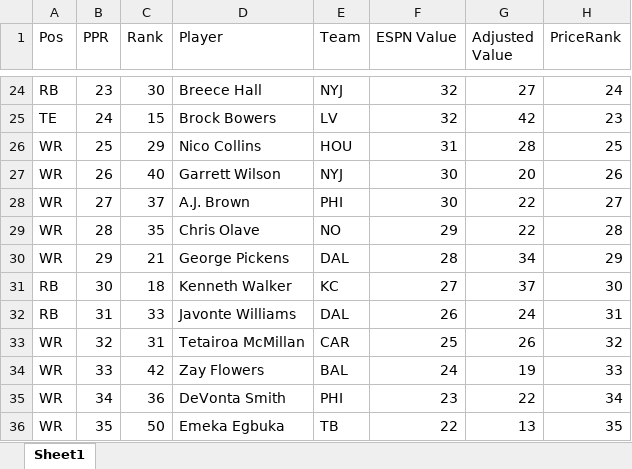
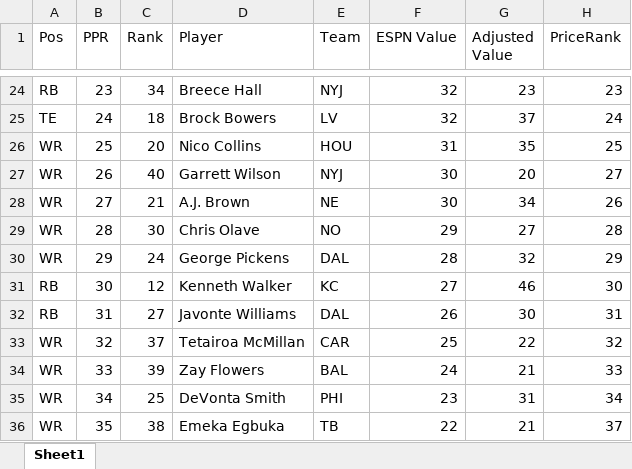
Before and after one commit to dsegundo2/RankingsDiff, an Excel workbook: frontend/public/data/2026/espn/merged_formatted.xlsx, sheet Sheet1, drawn as a sheet; only a part is shown, gaps mark what is left out; values as stored, in another font and other column widths than the file's, no cell formats; the diff covers the shown part only; the diff names each change by its address in the sheet, - before the commit and + after, or states it on an @@ line.

```diff
--- a/frontend/public/data/2026/espn/merged_formatted.xlsx (sheet Sheet1)
+++ b/frontend/public/data/2026/espn/merged_formatted.xlsx (sheet Sheet1)
-C24 (Rank): 30
+C24 (Rank): 34
-G24 (Adjusted Value): 27
+G24 (Adjusted Value): 23
-H24 (PriceRank): 24
+H24 (PriceRank): 23
-C25 (Rank): 15
+C25 (Rank): 18
-G25 (Adjusted Value): 42
+G25 (Adjusted Value): 37
-H25 (PriceRank): 23
+H25 (PriceRank): 24
-C26 (Rank): 29
+C26 (Rank): 20
-G26 (Adjusted Value): 28
+G26 (Adjusted Value): 35
-H27 (PriceRank): 26
+H27 (PriceRank): 27
-C28 (Rank): 37
+C28 (Rank): 21
-E28 (Team): PHI
+E28 (Team): NE
-G28 (Adjusted Value): 22
+G28 (Adjusted Value): 34
-H28 (PriceRank): 27
+H28 (PriceRank): 26
-C29 (Rank): 35
+C29 (Rank): 30
-G29 (Adjusted Value): 22
+G29 (Adjusted Value): 27
-C30 (Rank): 21
+C30 (Rank): 24
-G30 (Adjusted Value): 34
+G30 (Adjusted Value): 32
-C31 (Rank): 18
+C31 (Rank): 12
-G31 (Adjusted Value): 37
+G31 (Adjusted Value): 46
-C32 (Rank): 33
+C32 (Rank): 27
-G32 (Adjusted Value): 24
+G32 (Adjusted Value): 30
-C33 (Rank): 31
+C33 (Rank): 37
-G33 (Adjusted Value): 26
+G33 (Adjusted Value): 22
-C34 (Rank): 42
+C34 (Rank): 39
-G34 (Adjusted Value): 19
+G34 (Adjusted Value): 21
-C35 (Rank): 36
+C35 (Rank): 25
-G35 (Adjusted Value): 22
+G35 (Adjusted Value): 31
-C36 (Rank): 50
+C36 (Rank): 38
-G36 (Adjusted Value): 13
+G36 (Adjusted Value): 21
-H36 (PriceRank): 35
+H36 (PriceRank): 37
```
Also changed, not shown: 32 added rows, 2 removed rows and 480 edited cells elsewhere in this sheet, cell formats, frontend/public/data/2026/fpros/fpros_merged_formatted.xlsx, 15 other files.
